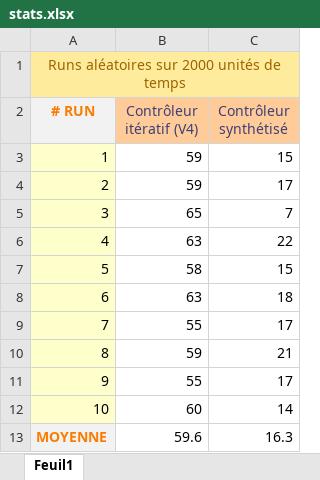
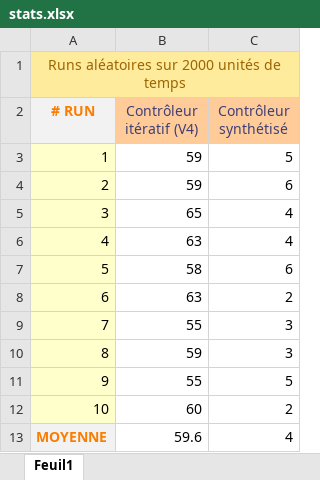
Before and after one commit to mourad1081/formal-embedded, an Excel workbook: stats.xlsx, sheet Feuil1, drawn as a sheet; values as stored, in another font and other column widths than the file's, no borders; charts and pictures not drawn; the diff names each change by its address in the sheet, - before the commit and + after, or states it on an @@ line.

Commit message:
Add files via upload

```diff
--- a/stats.xlsx (sheet Feuil1)
+++ b/stats.xlsx (sheet Feuil1)
-C3 (Contrôleur synthétisé): 15
+C3 (Contrôleur synthétisé): 5
-C4 (Contrôleur synthétisé): 17
+C4 (Contrôleur synthétisé): 6
-C5 (Contrôleur synthétisé): 7
+C5 (Contrôleur synthétisé): 4
-C6 (Contrôleur synthétisé): 22
+C6 (Contrôleur synthétisé): 4
-C7 (Contrôleur synthétisé): 15
+C7 (Contrôleur synthétisé): 6
-C8 (Contrôleur synthétisé): 18
+C8 (Contrôleur synthétisé): 2
-C9 (Contrôleur synthétisé): 17
+C9 (Contrôleur synthétisé): 3
-C10 (Contrôleur synthétisé): 21
+C10 (Contrôleur synthétisé): 3
-C11 (Contrôleur synthétisé): 17
+C11 (Contrôleur synthétisé): 5
-C12 (Contrôleur synthétisé): 14
+C12 (Contrôleur synthétisé): 2
-C13 (Contrôleur synthétisé): 16.3
+C13 (Contrôleur synthétisé): 4
```
Also changed, not shown: charts or pictures.
